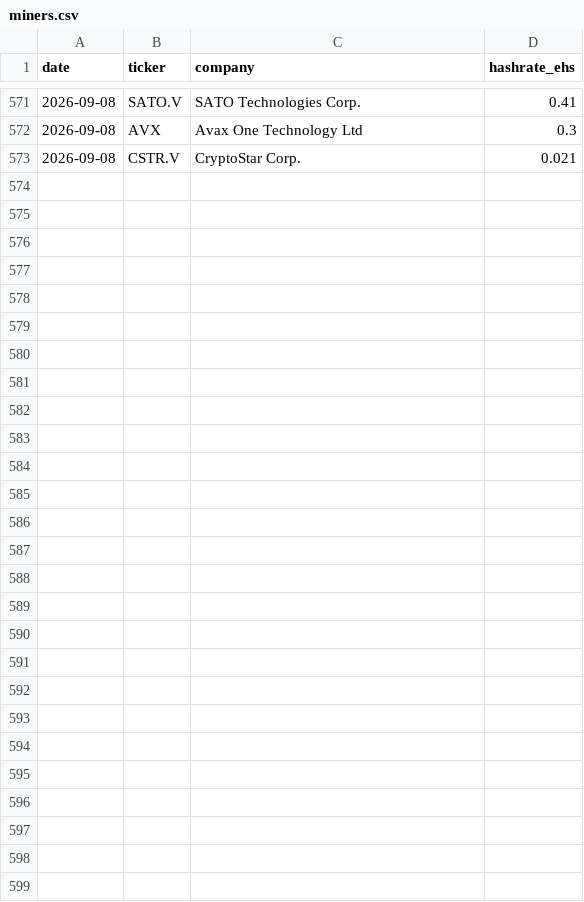
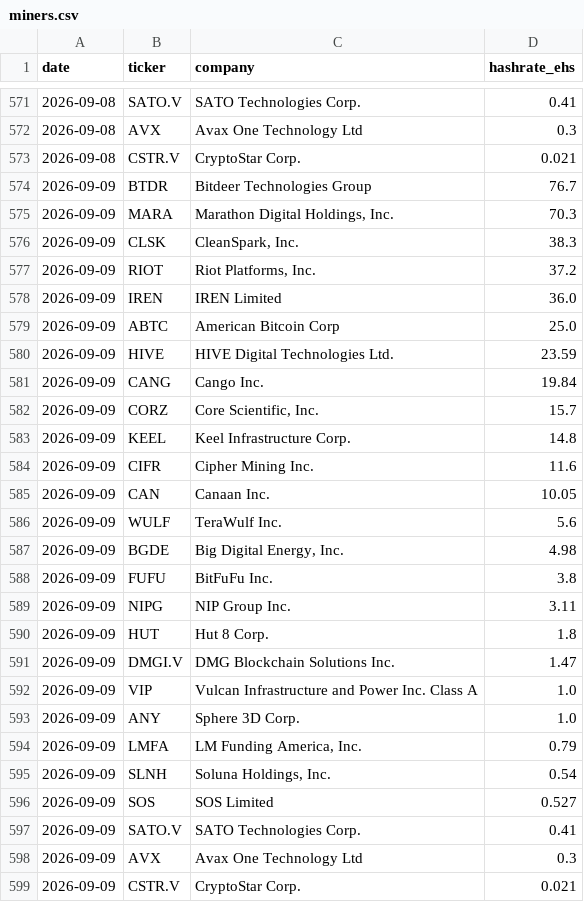
Before and after one commit to xddai1688-svg/btc-mining-monitor, a CSV file: data/miners.csv, drawn as a sheet; only a part is shown, gaps mark what is left out.

```diff
--- a/data/miners.csv
+++ b/data/miners.csv
@@ -573 +573,27 @@ date,ticker,company,hashrate_ehs
 2026-09-08,CSTR.V,CryptoStar Corp.,0.021
+2026-09-09,BTDR,Bitdeer Technologies Group,76.7
+2026-09-09,MARA,"Marathon Digital Holdings, Inc.",70.3
+2026-09-09,CLSK,"CleanSpark, Inc.",38.3
+2026-09-09,RIOT,"Riot Platforms, Inc.",37.2
+2026-09-09,IREN,IREN Limited,36.0
+2026-09-09,ABTC,American Bitcoin Corp,25.0
+2026-09-09,HIVE,HIVE Digital Technologies Ltd.,23.59
+2026-09-09,CANG,Cango Inc.,19.84
+2026-09-09,CORZ,"Core Scientific, Inc.",15.7
+2026-09-09,KEEL,Keel Infrastructure Corp.,14.8
+2026-09-09,CIFR,Cipher Mining Inc.,11.6
+2026-09-09,CAN,Canaan Inc.,10.05
+2026-09-09,WULF,TeraWulf Inc.,5.6
+2026-09-09,BGDE,"Big Digital Energy, Inc.",4.98
+2026-09-09,FUFU,BitFuFu Inc.,3.8
+2026-09-09,NIPG,NIP Group Inc.,3.11
+2026-09-09,HUT,Hut 8 Corp.,1.8
+2026-09-09,DMGI.V,DMG Blockchain Solutions Inc.,1.47
+2026-09-09,VIP,Vulcan Infrastructure and Power Inc. Class A,1.0
+2026-09-09,ANY,Sphere 3D Corp.,1.0
+2026-09-09,LMFA,"LM Funding America, Inc.",0.79
+2026-09-09,SLNH,"Soluna Holdings, Inc.",0.54
+2026-09-09,SOS,SOS Limited,0.527
+2026-09-09,SATO.V,SATO Technologies Corp.,0.41
+2026-09-09,AVX,Avax One Technology Ltd,0.3
+2026-09-09,CSTR.V,CryptoStar Corp.,0.021
```
Also changed, not shown: data/network.csv, data/stocks.csv, 2 other files.
